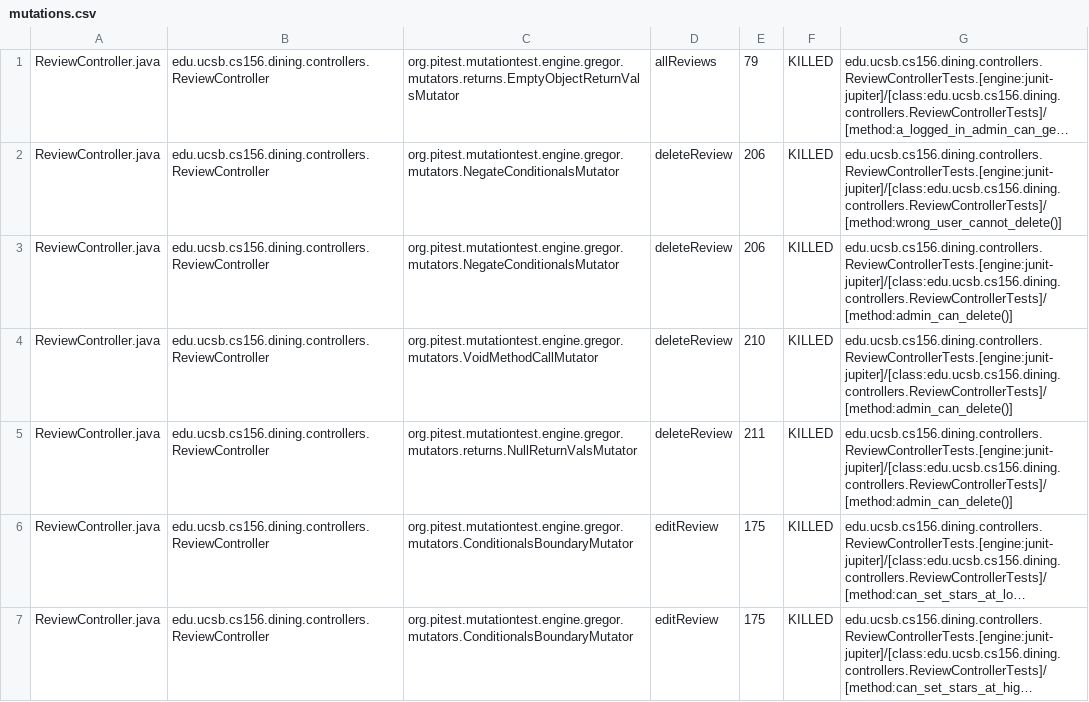
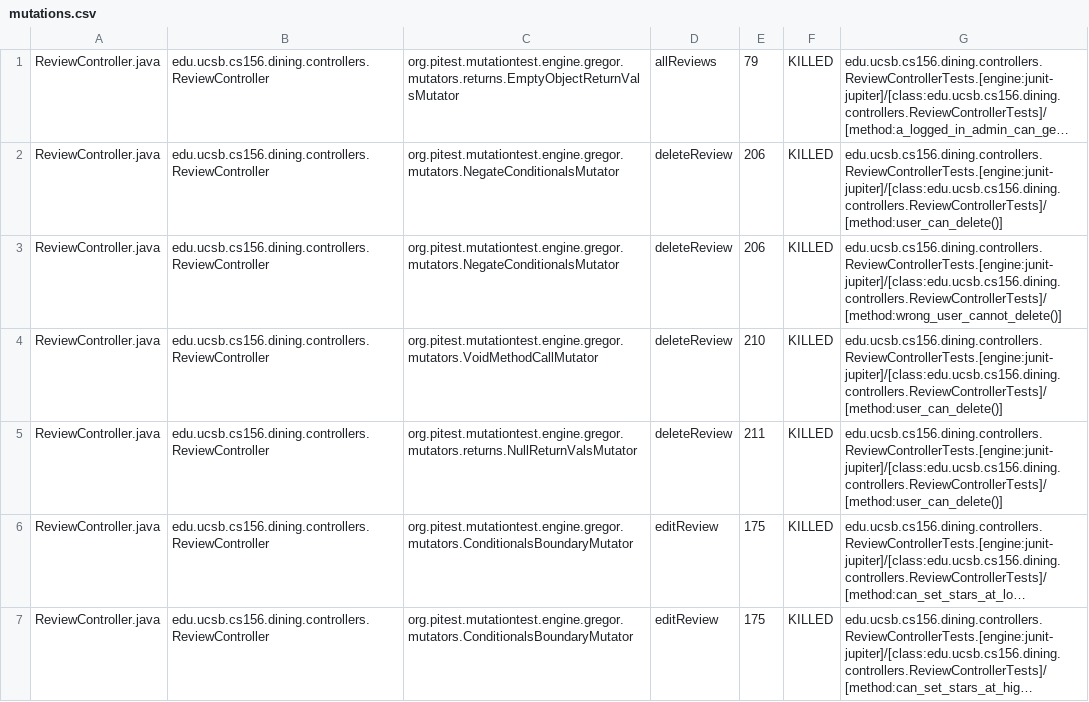
Before and after one commit to ucsb-cs156-s25/proj-dining-s25-10, a CSV file: pitest/mutations.csv, drawn as a sheet; only a part is shown; long unchanged cells end in …; removed rows and columns are numbered as before the commit, all else as after; the diff covers the shown part only; the diff names each change by its address in the sheet, - before the commit and + after, or states it on an @@ line.

Commit message:
Deploying to gh-pages from @ ucsb-cs156-s25/proj-dining-s25-10@95c6bd9e6178155ddcbff3937b1efec2ec017f54 🚀

```diff
--- a/pitest/mutations.csv
+++ b/pitest/mutations.csv
+row 2: ReviewController.java | edu.ucsb.cs156.dining.controllers.ReviewController | org.pitest.mutationtest.engine.gregor.mutators.NegateConditionalsMutator | deleteReview | 206 | KILLED | edu.ucsb.cs156.dining.controllers.ReviewControllerTests.[engine:junit-jupiter]/[class:edu.ucsb.cs156.dining.controllers.ReviewControllerTests]/[method:user_can_delete()]
-row 3: ReviewController.java | edu.ucsb.cs156.dining.controllers.ReviewController | org.pitest.mutationtest.engine.gregor.mutators.NegateConditionalsMutator | deleteReview | 206 | KILLED | edu.ucsb.cs156.dining.controllers.ReviewControllerTests.[engine:junit-jupiter]/[class:edu.ucsb.cs156.dining.controllers.ReviewControllerTests]/[method:admin_can_delete()]
-G4:G5: edu.ucsb.cs156.dining.controllers.ReviewControllerTests.[engine:junit-jupiter]/[class:edu.ucsb.cs156.dining.controllers.ReviewControllerTests]/[method:admin_can_delete()]
+G4:G5: edu.ucsb.cs156.dining.controllers.ReviewControllerTests.[engine:junit-jupiter]/[class:edu.ucsb.cs156.dining.controllers.ReviewControllerTests]/[method:user_can_delete()]
```
Also changed, not shown: 1 added row, 1 removed row and 11 edited cells elsewhere in this file, 16 other files.
